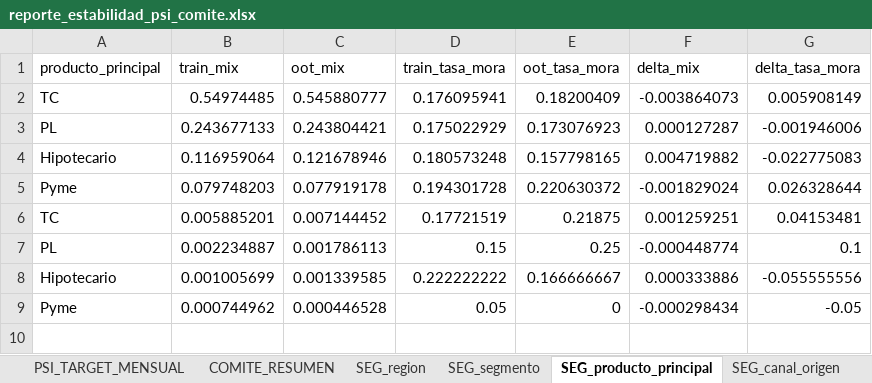
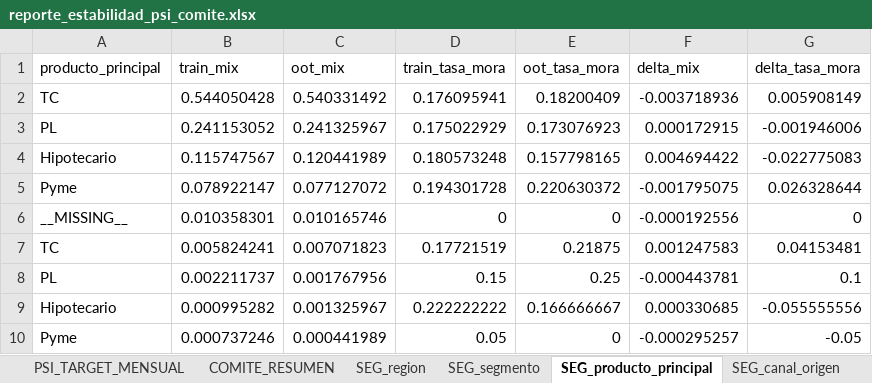
Before and after one commit to josefrodrim/ML-course, an Excel workbook: reporte_estabilidad_psi_comite.xlsx, sheet SEG_producto_principal, drawn as a sheet; values as stored, in another font and other column widths than the file's, no borders; addresses are those after the commit; the diff names each change by its address in the sheet, - before the commit and + after, or states it on an @@ line.

```diff
--- a/reporte_estabilidad_psi_comite.xlsx (sheet SEG_producto_principal)
+++ b/reporte_estabilidad_psi_comite.xlsx (sheet SEG_producto_principal)
-B2 (train_mix): 0.54974485
+B2 (train_mix): 0.544050428
-C2 (oot_mix): 0.545880777
+C2 (oot_mix): 0.540331492
-F2 (delta_mix): -0.003864073
+F2 (delta_mix): -0.003718936
-B3 (train_mix): 0.243677133
+B3 (train_mix): 0.241153052
-C3 (oot_mix): 0.243804421
+C3 (oot_mix): 0.241325967
-F3 (delta_mix): 0.000127287
+F3 (delta_mix): 0.000172915
-B4 (train_mix): 0.116959064
+B4 (train_mix): 0.115747567
-C4 (oot_mix): 0.121678946
+C4 (oot_mix): 0.120441989
-F4 (delta_mix): 0.004719882
+F4 (delta_mix): 0.004694422
-B5 (train_mix): 0.079748203
+B5 (train_mix): 0.078922147
-C5 (oot_mix): 0.077919178
+C5 (oot_mix): 0.077127072
-F5 (delta_mix): -0.001829024
+F5 (delta_mix): -0.001795075
+row 6: __MISSING__ | 0.010358301 | 0.010165746 | 0 | 0 | -0.000192556 | 0
-B7 (train_mix): 0.005885201
+B7 (train_mix): 0.005824241
-C7 (oot_mix): 0.007144452
+C7 (oot_mix): 0.007071823
-F7 (delta_mix): 0.001259251
+F7 (delta_mix): 0.001247583
-B8 (train_mix): 0.002234887
+B8 (train_mix): 0.002211737
-C8 (oot_mix): 0.001786113
+C8 (oot_mix): 0.001767956
-F8 (delta_mix): -0.000448774
+F8 (delta_mix): -0.000443781
-B9 (train_mix): 0.001005699
+B9 (train_mix): 0.000995282
-C9 (oot_mix): 0.001339585
+C9 (oot_mix): 0.001325967
-F9 (delta_mix): 0.000333886
+F9 (delta_mix): 0.000330685
-B10 (train_mix): 0.000744962
+B10 (train_mix): 0.000737246
-C10 (oot_mix): 0.000446528
+C10 (oot_mix): 0.000441989
-F10 (delta_mix): -0.000298434
+F10 (delta_mix): -0.000295257
```
Also changed, not shown: sheet PSI_MENSUAL_x_VAR, sheet COMITE_RESUMEN, sheet SEG_region, sheet SEG_canal_origen, sheet SEG_segmento, sheet PSI_TRAIN_vs_TEST, 3 more sheets, 11 other files.
